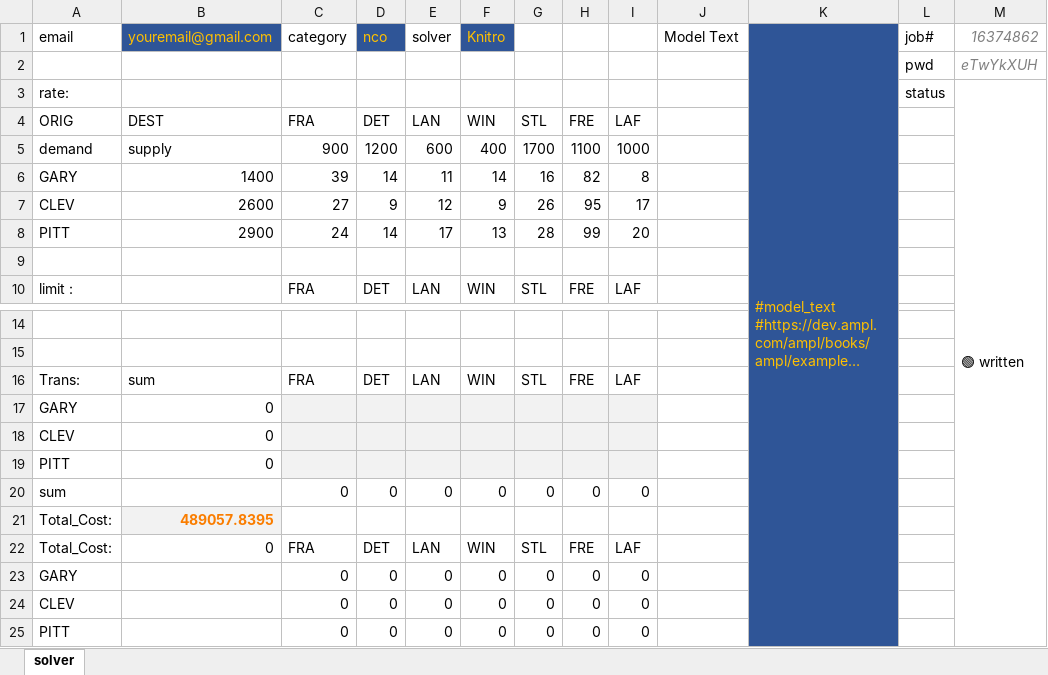
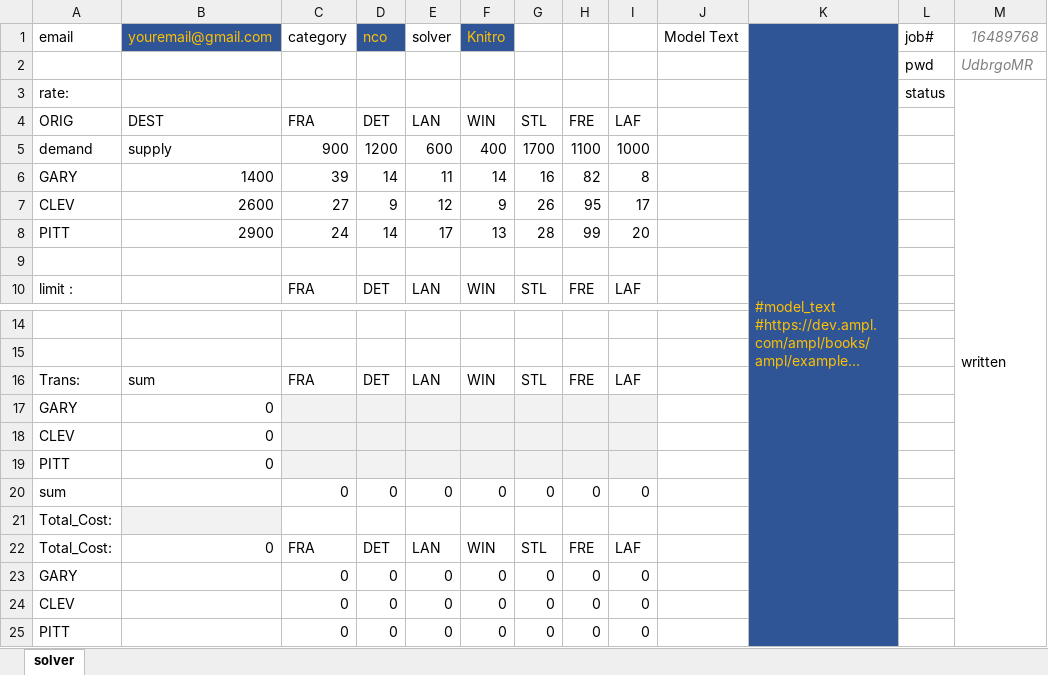
Before and after one commit to jerronl/xneos, an Excel workbook: xneos/templates/xneos_template.xlsm, sheet solver, drawn as a sheet; only a part is shown, gaps mark what is left out; long unchanged cells end in …; values as stored, in another font and other column widths than the file's, no borders; charts and pictures not drawn; the diff names each change by its address in the sheet, - before the commit and + after, or states it on an @@ line.

```diff
--- a/xneos/templates/xneos_template.xlsm (sheet solver)
+++ b/xneos/templates/xneos_template.xlsm (sheet solver)
-M1: 16374862
+M1: 16489768
-M2: eTwYkXUH
+M2: UdbrgoMR
-M3: 🟢 written
+M3: written
-B21: 489057.8395
+B21: (empty)
```
Also changed, not shown: 3 other files.
